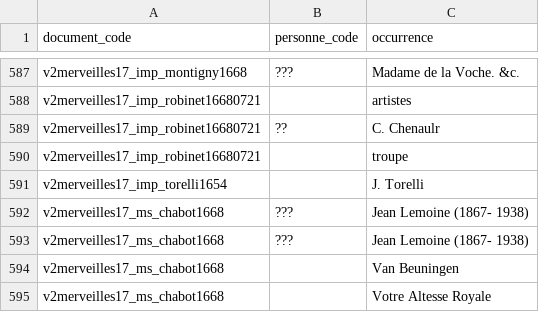
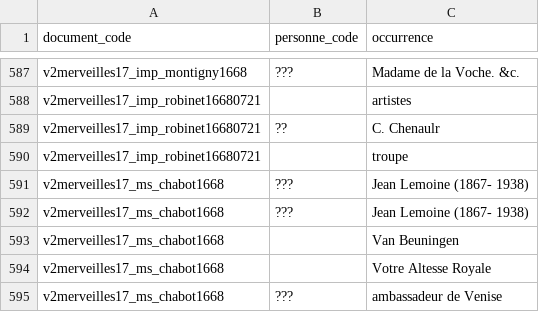
Before and after one commit to fetes17/merveilles17, a TSV file: site/data/personne_orphelins.tsv, drawn as a sheet; only a part is shown, gaps mark what is left out; the shorter side is filled out with more unchanged rows.

```diff
--- a/site/data/personne_orphelins.tsv
+++ b/site/data/personne_orphelins.tsv
@@ -590,3 +590,2 @@ v2merveilles17_imp_robinet16680721	??	C. Chenaulr
 v2merveilles17_imp_robinet16680721		troupe
-v2merveilles17_imp_torelli1654		J. Torelli
 v2merveilles17_ms_chabot1668	???	Jean Lemoine (1867- 1938)
```
Also changed, not shown: site/data/name_document.tsv, site/data/personne_document.tsv, 4 other files.
